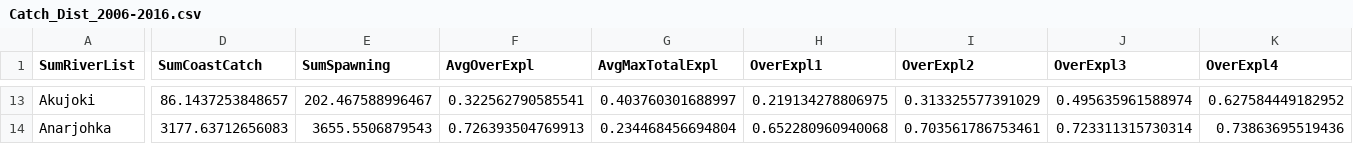
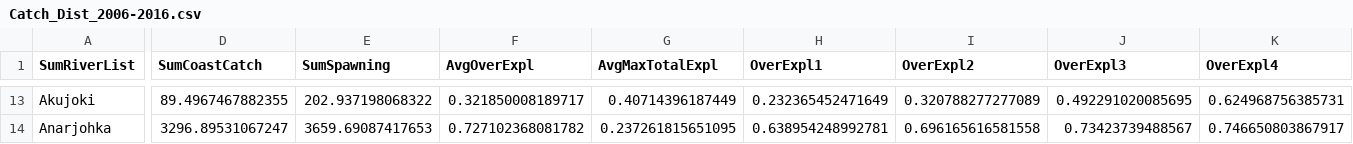
Before and after one commit to mortenfalkegard/Tana_status_assessment, a CSV file: results/Catch_Dist_2006-2016.csv, drawn as a sheet; only a part is shown, gaps mark what is left out; the diff covers the shown part only; the diff names each change by its address in the sheet, - before the commit and + after, or states it on an @@ line.

```diff
--- a/results/Catch_Dist_2006-2016.csv
+++ b/results/Catch_Dist_2006-2016.csv
-D13 (SumCoastCatch): 86.1437253848657
+D13 (SumCoastCatch): 89.4967467882355
-E13 (SumSpawning): 202.467588996467
+E13 (SumSpawning): 202.937198068322
-F13 (AvgOverExpl): 0.322562790585541
+F13 (AvgOverExpl): 0.321850008189717
-G13 (AvgMaxTotalExpl): 0.403760301688997
+G13 (AvgMaxTotalExpl): 0.40714396187449
-H13 (OverExpl1): 0.219134278806975
+H13 (OverExpl1): 0.232365452471649
-I13 (OverExpl2): 0.313325577391029
+I13 (OverExpl2): 0.320788277277089
-J13 (OverExpl3): 0.495635961588974
+J13 (OverExpl3): 0.492291020085695
-K13 (OverExpl4): 0.627584449182952
+K13 (OverExpl4): 0.624968756385731
-D14 (SumCoastCatch): 3177.63712656083
+D14 (SumCoastCatch): 3296.89531067247
-E14 (SumSpawning): 3655.5506879543
+E14 (SumSpawning): 3659.69087417653
-F14 (AvgOverExpl): 0.726393504769913
+F14 (AvgOverExpl): 0.727102368081782
-G14 (AvgMaxTotalExpl): 0.234468456694804
+G14 (AvgMaxTotalExpl): 0.237261815651095
-H14 (OverExpl1): 0.652280960940068
+H14 (OverExpl1): 0.638954248992781
-I14 (OverExpl2): 0.703561786753461
+I14 (OverExpl2): 0.696165616581558
-J14 (OverExpl3): 0.723311315730314
+J14 (OverExpl3): 0.73423739488567
-K14 (OverExpl4): 0.73863695519436
+K14 (OverExpl4): 0.746650803867917
```
Also changed, not shown: 141 edited cells elsewhere in this file, results/Catch_Dist_2017-2020.csv, results/GBM_results.csv.
